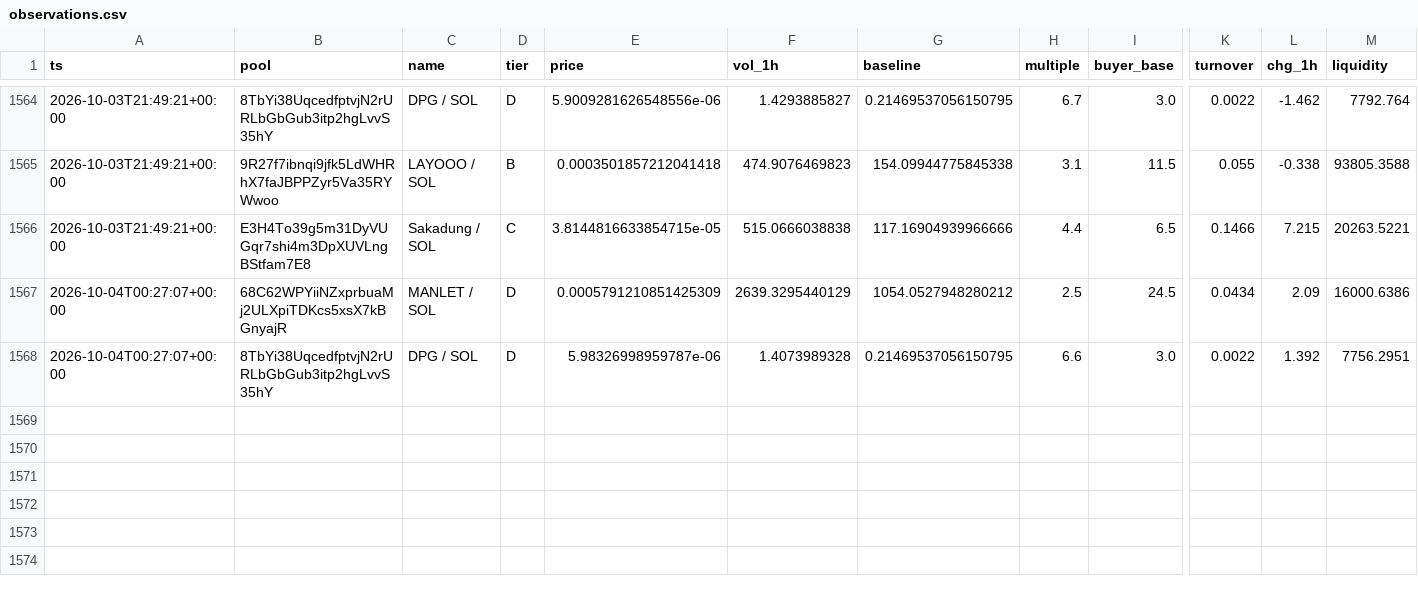
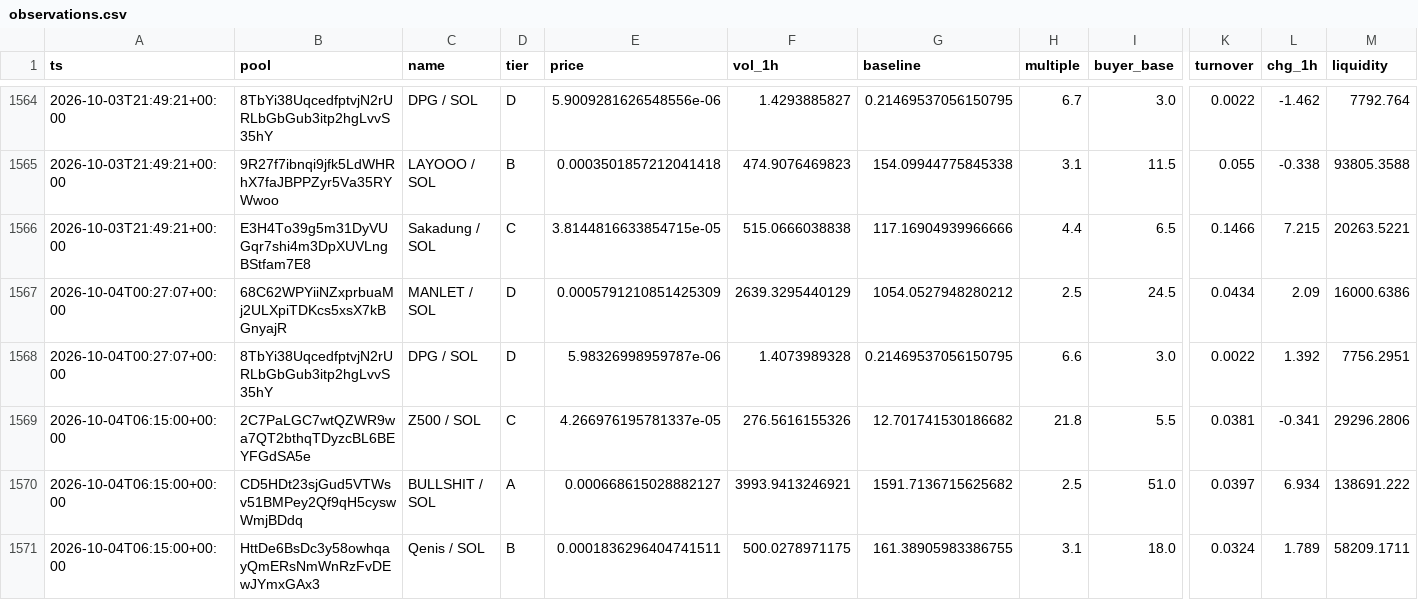
Before and after one commit to kennyasamoah/Kryptsig, a CSV file: observations.csv, drawn as a sheet; only a part is shown, gaps mark what is left out; rows hold the shown columns only; the diff names each change by its address in the sheet, - before the commit and + after, or states it on an @@ line.

```diff
--- a/observations.csv
+++ b/observations.csv
+row 1569: 2026-10-04T06:15:00+00:00 | 2C7PaLGC7wtQZWR9wa7QT2bthqTDyzcBL6BEYFGdSA5e | Z500 / SOL | C | 4.266976195781337e-05 | 276.5616155326 | 12.701741530186682 | 21.8 | 5.5 | 0.0381 | -0.341 | 29296.2806
+row 1570: 2026-10-04T06:15:00+00:00 | CD5HDt23sjGud5VTWsv51BMPey2Qf9qH5cyswWmjBDdq | BULLSHIT / SOL | A | 0.000668615028882127 | 3993.9413246921 | 1591.7136715625682 | 2.5 | 51.0 | 0.0397 | 6.934 | 138691.222
+row 1571: 2026-10-04T06:15:00+00:00 | HttDe6BsDc3y58owhqayQmERsNmWnRzFvDEwJYmxGAx3 | Qenis / SOL | B | 0.0001836296404741511 | 500.0278971175 | 161.38905983386755 | 3.1 | 18.0 | 0.0324 | 1.789 | 58209.1711
```
Also changed, not shown: admitted.csv, 1 other file.
